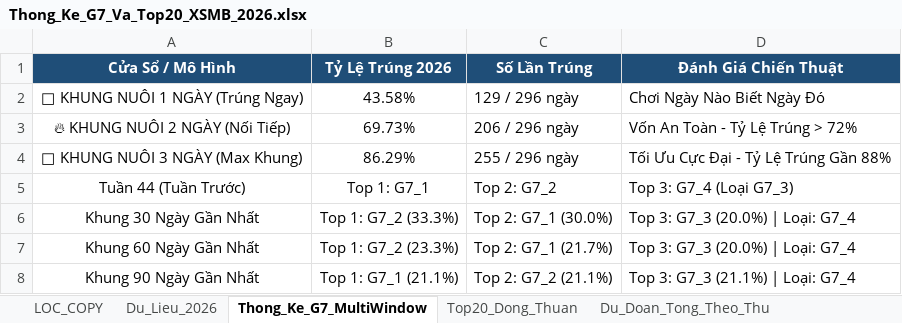
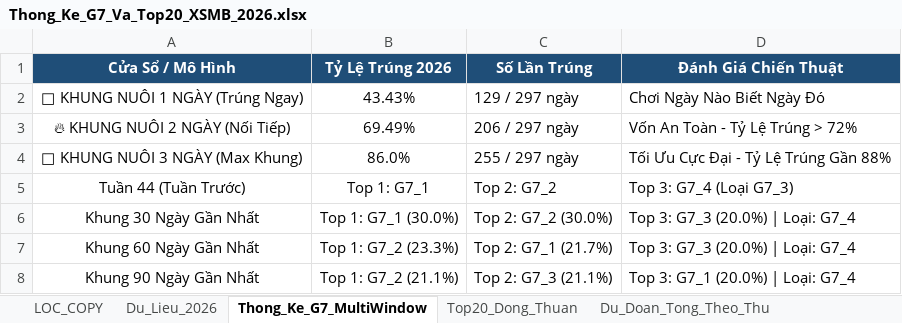
Before and after one commit to happiness2286-dot/logistic, an Excel workbook: Thong_Ke_G7_Va_Top20_XSMB_2026.xlsx, sheet Thong_Ke_G7_MultiWindow, drawn as a sheet; values as stored, in another font and other column widths than the file's, no borders; the diff names each change by its address in the sheet, - before the commit and + after, or states it on an @@ line.

```diff
--- a/Thong_Ke_G7_Va_Top20_XSMB_2026.xlsx (sheet Thong_Ke_G7_MultiWindow)
+++ b/Thong_Ke_G7_Va_Top20_XSMB_2026.xlsx (sheet Thong_Ke_G7_MultiWindow)
-B2 (Tỷ Lệ Trúng 2026): 43.58%
+B2 (Tỷ Lệ Trúng 2026): 43.43%
-C2 (Số Lần Trúng): 129 / 296 ngày
+C2 (Số Lần Trúng): 129 / 297 ngày
-B3 (Tỷ Lệ Trúng 2026): 69.73%
+B3 (Tỷ Lệ Trúng 2026): 69.49%
-C3 (Số Lần Trúng): 206 / 296 ngày
+C3 (Số Lần Trúng): 206 / 297 ngày
-B4 (Tỷ Lệ Trúng 2026): 86.29%
+B4 (Tỷ Lệ Trúng 2026): 86.0%
-C4 (Số Lần Trúng): 255 / 296 ngày
+C4 (Số Lần Trúng): 255 / 297 ngày
-B6 (Tỷ Lệ Trúng 2026): Top 1: G7_2 (33.3%)
+B6 (Tỷ Lệ Trúng 2026): Top 1: G7_1 (30.0%)
-C6 (Số Lần Trúng): Top 2: G7_1 (30.0%)
+C6 (Số Lần Trúng): Top 2: G7_2 (30.0%)
-B8 (Tỷ Lệ Trúng 2026): Top 1: G7_1 (21.1%)
+B8 (Tỷ Lệ Trúng 2026): Top 1: G7_2 (21.1%)
-C8 (Số Lần Trúng): Top 2: G7_2 (21.1%)
+C8 (Số Lần Trúng): Top 2: G7_3 (21.1%)
-D8 (Đánh Giá Chiến Thuật): Top 3: G7_3 (21.1%) | Loại: G7_4
+D8 (Đánh Giá Chiến Thuật): Top 3: G7_1 (20.0%) | Loại: G7_4
```
Also changed, not shown: sheet Lich_Su_Nuoi_Khung_3Ngay, sheet Top20_Dong_Thuan, sheet Dan_Ha_So_Nhip_Vang, sheet Thong_Ke_Nang_Cao_G7, sheet Du_Lieu_2026, sheet Du_Doan_Tong_Theo_Thu, 2 more sheets, 9 other files.
